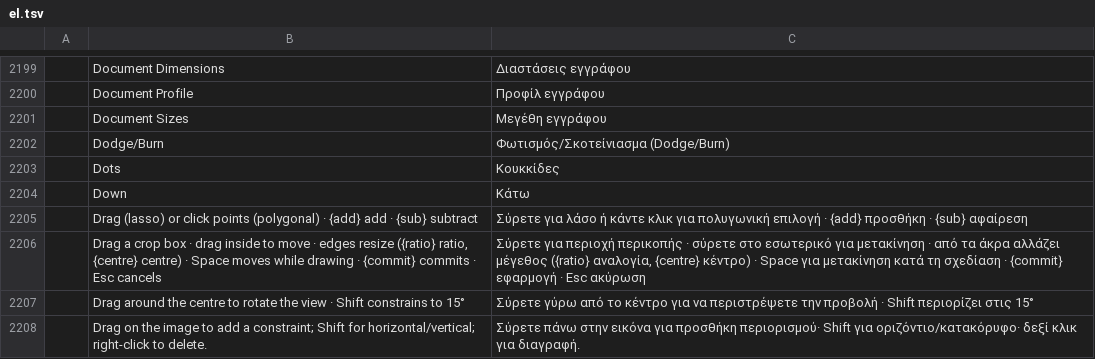
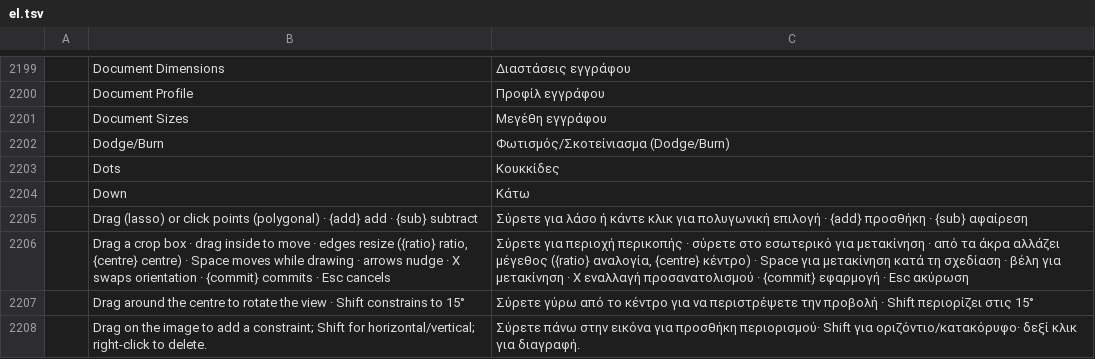
Before and after one commit to treeforjs/photocraft, a TSV file: crates/ui-egui/src/i18n/el.tsv, drawn as a sheet; only a part is shown, gaps mark what is left out.

Commit message:
Crop tool: arrow keys nudge, X swaps orientation, W × H readout (#1958)
With a pending crop frame, the arrows move it 1 px (Shift 10 px) instead of the selection or layer, X
swaps it between portrait and landscape about its centre (with the options-bar ratio), and the frame's
W x H shows beside the pointer while drawing or resizing it.

```diff
--- a/crates/ui-egui/src/i18n/el.tsv
+++ b/crates/ui-egui/src/i18n/el.tsv
@@ -2205,3 +2205,3 @@
 	Drag (lasso) or click points (polygonal) · {add} add · {sub} subtract	Σύρετε για λάσο ή κάντε κλικ για πολυγωνική επιλογή · {add} προσθήκη · {sub} αφαίρεση
-	Drag a crop box · drag inside to move · edges resize ({ratio} ratio, {centre} centre) · Space moves while drawing · {commit} commits · Esc cancels	Σύρετε για περιοχή περικοπής · σύρετε στο εσωτερικό για μετακίνηση · από τα άκρα αλλάζει μέγεθος ({ratio} αναλογία, {centre} κέντρο) · Space για μετακίνηση κατά τη σχεδίαση · {commit} εφαρμογή · Esc ακύρωση
+	Drag a crop box · drag inside to move · edges resize ({ratio} ratio, {centre} centre) · Space moves while drawing · arrows nudge · X swaps orientation · {commit} commits · Esc cancels	Σύρετε για περιοχή περικοπής · σύρετε στο εσωτερικό για μετακίνηση · από τα άκρα αλλάζει μέγεθος ({ratio} αναλογία, {centre} κέντρο) · Space για μετακίνηση κατά τη σχεδίαση · βέλη για μετακίνηση · X εναλλαγή προσανατολισμού · {commit} εφαρμογή · Esc ακύρωση
 	Drag around the centre to rotate the view  ·  Shift constrains to 15°	Σύρετε γύρω από το κέντρο για να περιστρέψετε την προβολή  ·  Shift περιορίζει στις 15°
```
Also changed, not shown: crates/ui-egui/src/i18n/de.tsv, crates/ui-egui/src/i18n/fr.tsv, 15 other files.
